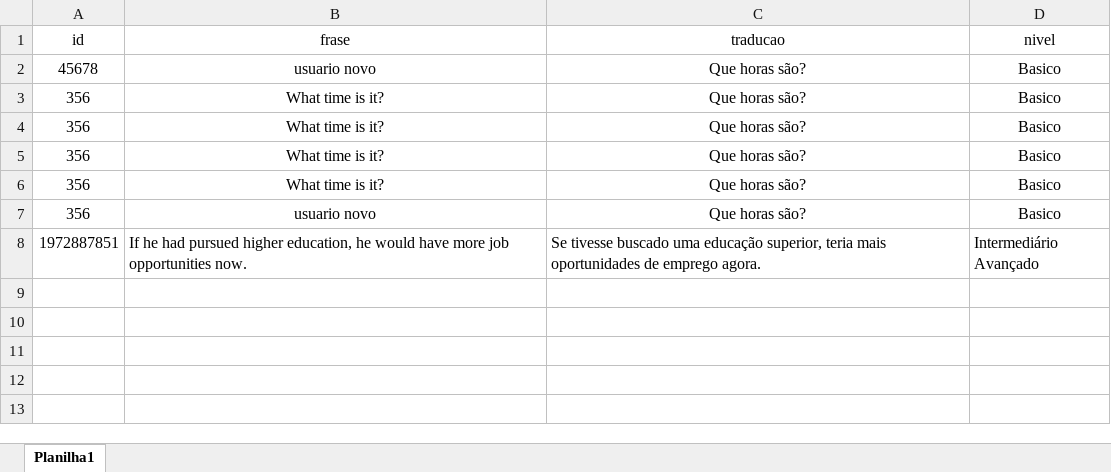
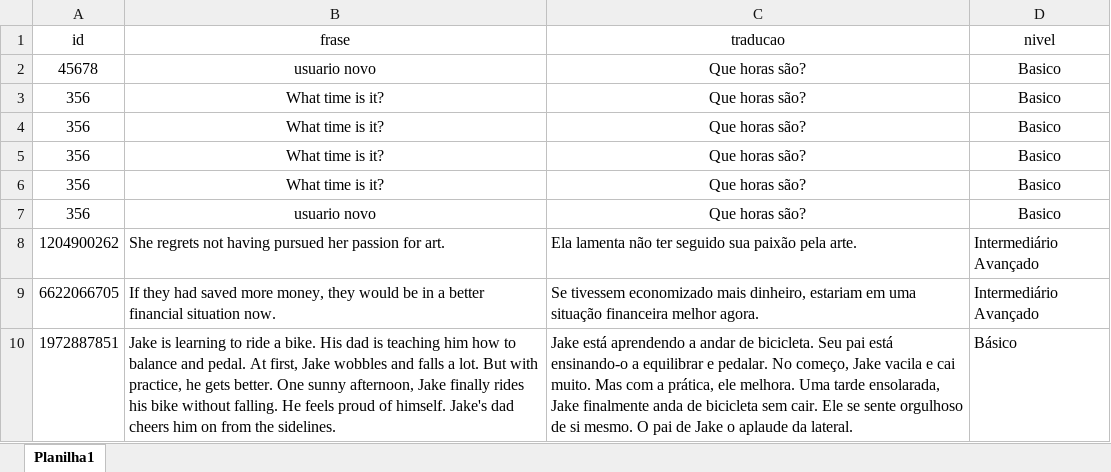
Before and after one commit to BrunoSilvaDeveloper/EnglishBot, an Excel workbook: Usuarios.xlsx, sheet Planilha1, drawn as a sheet; values as stored, in another font and other column widths than the file's, no borders; addresses are those after the commit; the diff names each change by its address in the sheet, - before the commit and + after, or states it on an @@ line.

```diff
--- a/Usuarios.xlsx (sheet Planilha1)
+++ b/Usuarios.xlsx (sheet Planilha1)
+row 8: 1204900262 | She regrets not having pursued her passion for art. | Ela lamenta não ter seguido sua paixão pela arte. | Intermediário Avançado
+row 9: 6622066705 | If they had saved more money, they would be in a better financial situation now. | Se tivessem economizado mais dinheiro, estariam em uma situação financeira melhor agora. | Intermediário Avançado
-B10 (frase): If he had pursued higher education, he would have more job opportunities now.
+B10 (frase): Jake is learning to ride a bike. His dad is teaching him how to balance and pedal. At first, Jake wobbles and falls a lot. But with practice, he gets better. One sunny afternoon, Jake finally rides his bike without falling. He feels proud of himself. Jake's dad cheers him on from the sidelines.
-C10 (traducao): Se tivesse buscado uma educação superior, teria mais oportunidades de emprego agora.
+C10 (traducao): Jake está aprendendo a andar de bicicleta. Seu pai está ensinando-o a equilibrar e pedalar. No começo, Jake vacila e cai muito. Mas com a prática, ele melhora. Uma tarde ensolarada, Jake finalmente anda de bicicleta sem cair. Ele se sente orgulhoso de si mesmo. O pai de Jake o aplaude da lateral.
-D10 (nivel): Intermediário Avançado
+D10 (nivel): Básico
```
Also changed, not shown: Frases Ingles.xlsx, 3 other files.
